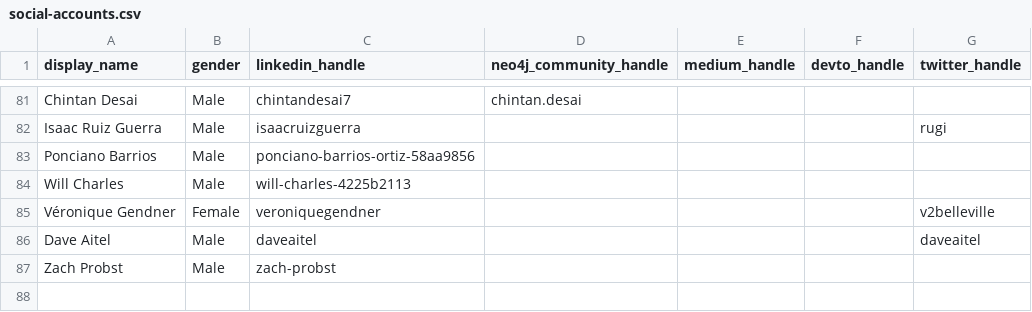
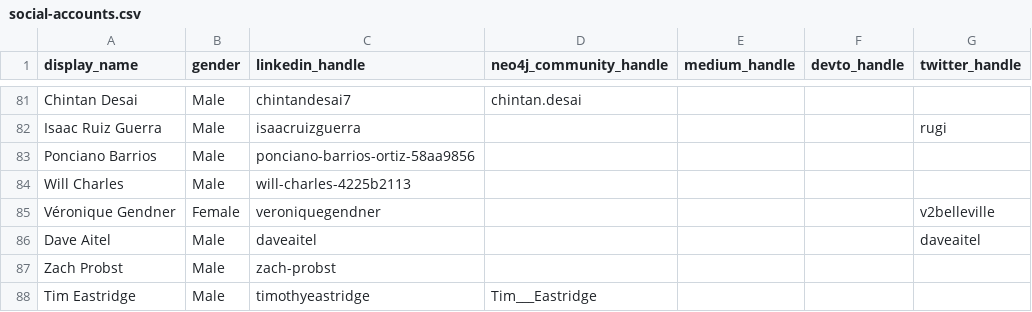
Before and after one commit to adriens/neo4j-ninjas, a CSV file: data/social-accounts.csv, drawn as a sheet; only a part is shown, gaps mark what is left out.

Commit message:
Update social-accounts.csv
cf #32

```diff
--- a/data/social-accounts.csv
+++ b/data/social-accounts.csv
@@ -87 +87,2 @@ Dave Aitel,Male,daveaitel,,,,daveaitel
 Zach Probst,Male,zach-probst,,,,
+Tim Eastridge,Male,timothyeastridge,Tim___Eastridge,,,
```
